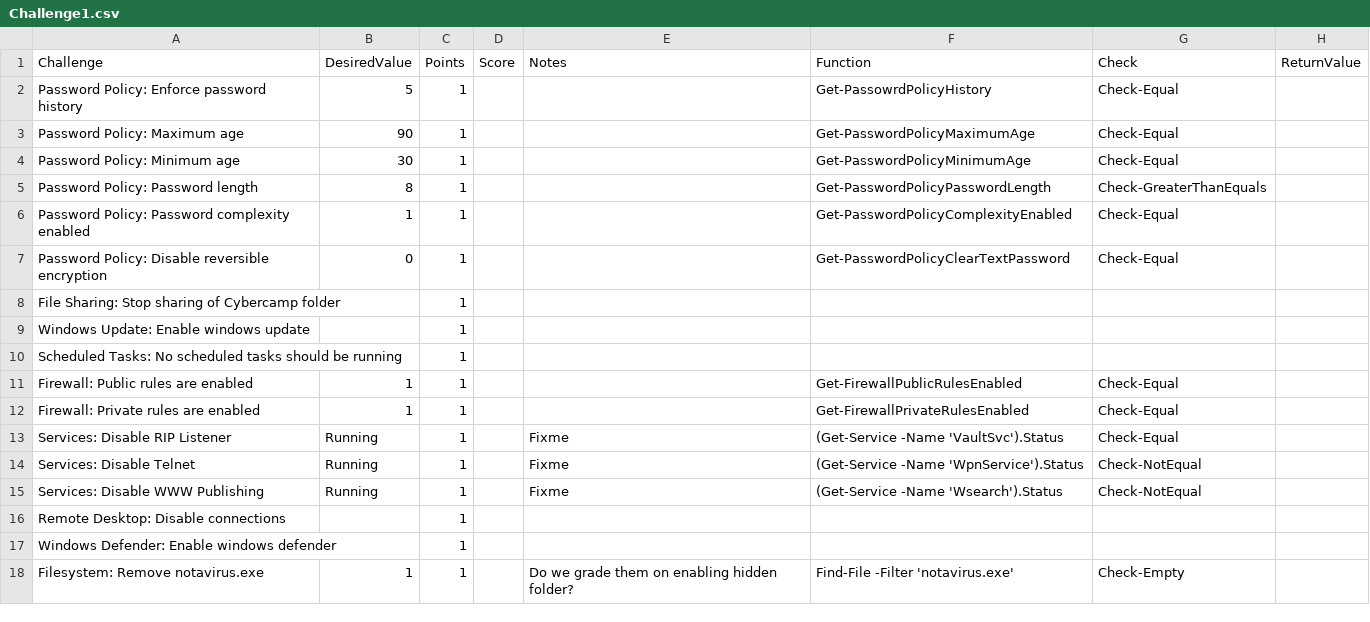
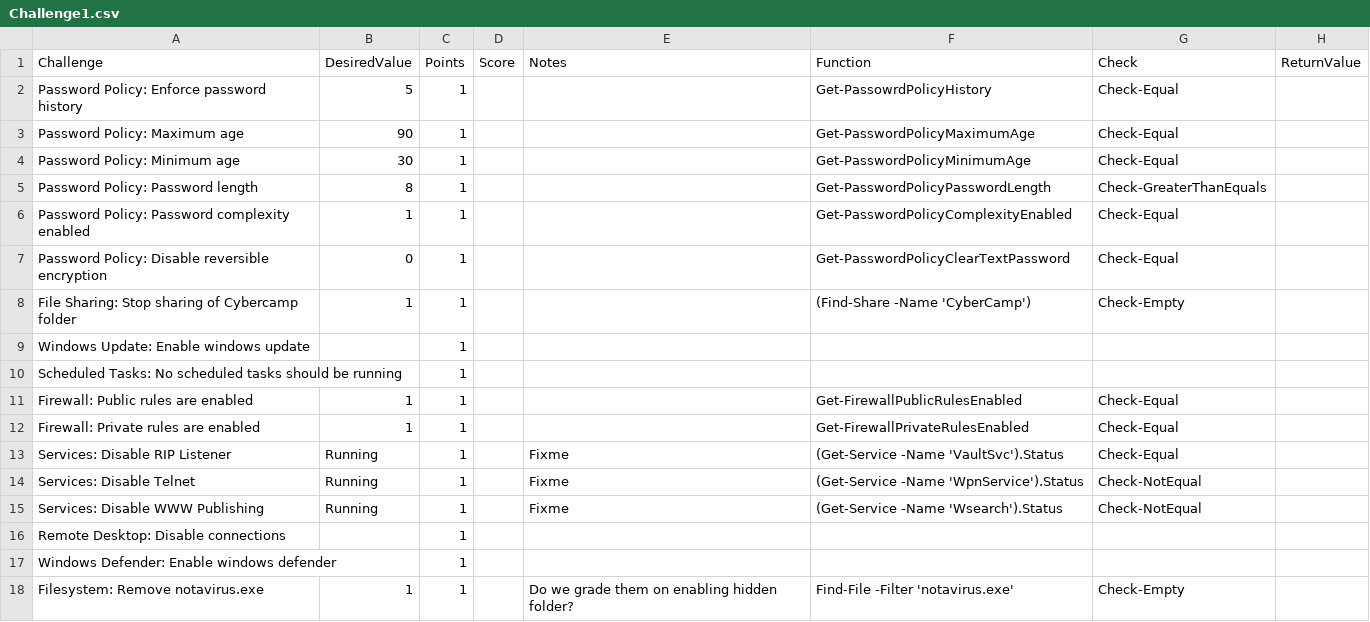
Before and after one commit to JuddTracy/Cybercamp, a CSV file: 2022/Challenge1.csv, drawn as a sheet.

Commit message:
Added check for file shares

```diff
--- a/2022/Challenge1.csv
+++ b/2022/Challenge1.csv
@@ -7,3 +7,3 @@ Password Policy: Password complexity enabled,1,1,,,Get-PasswordPolicyComplexityE
 Password Policy: Disable reversible encryption,0,1,,,Get-PasswordPolicyClearTextPassword,Check-Equal,
-File Sharing: Stop sharing of Cybercamp folder,,1,,,,,
+File Sharing: Stop sharing of Cybercamp folder,1,1,,,(Find-Share -Name 'CyberCamp'),Check-Empty,
 Windows Update: Enable windows update,,1,,,,,
```
Also changed, not shown: 1 other file.
